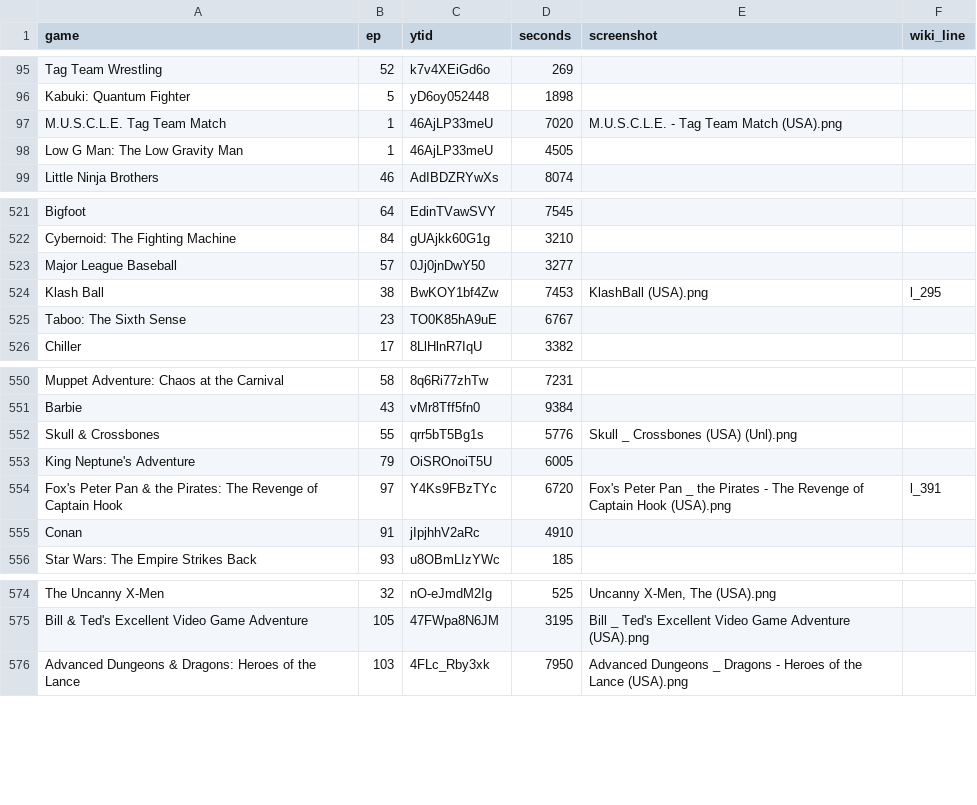
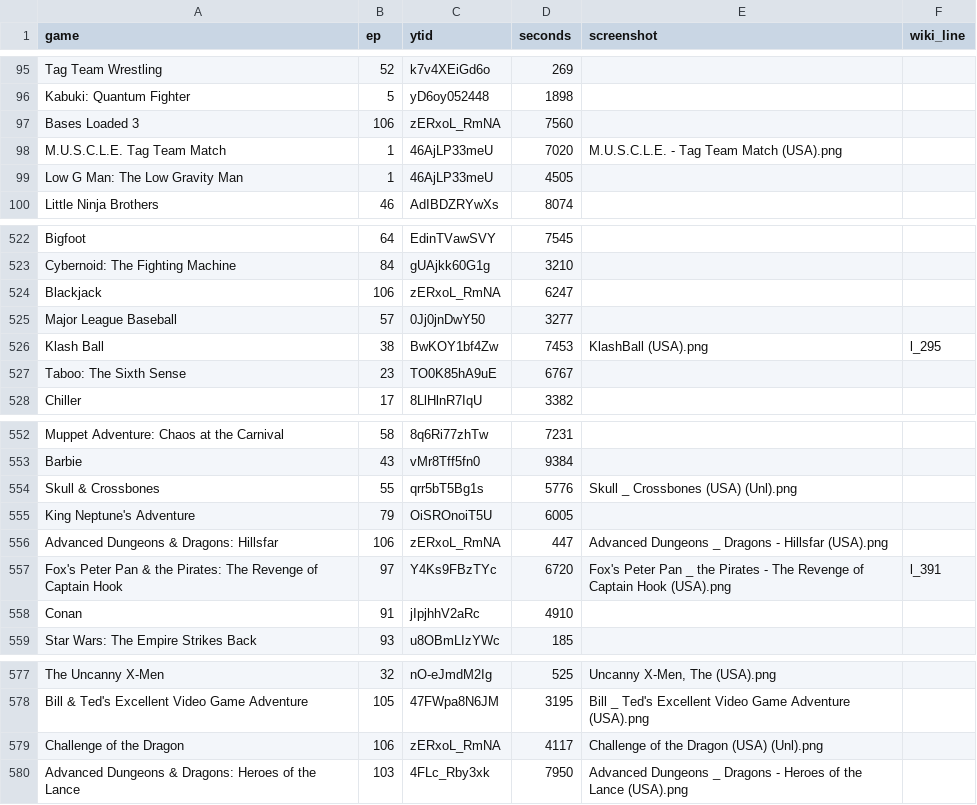
Before and after one commit to vNakamura/8bitnintendo-science, a CSV file: _data/list.csv, drawn as a sheet; only a part is shown, gaps mark what is left out.

Commit message:
add ep 106

```diff
--- a/_data/list.csv
+++ b/_data/list.csv
@@ -96,2 +96,3 @@ Tag Team Wrestling,52,k7v4XEiGd6o,269,,
 Kabuki: Quantum Fighter,5,yD6oy052448,1898,,
+Bases Loaded 3,106,zERxoL_RmNA,7560,,
 M.U.S.C.L.E. Tag Team Match,1,46AjLP33meU,7020,M.U.S.C.L.E. - Tag Team Match (USA).png,
@@ -522,2 +523,3 @@ Bigfoot,64,EdinTVawSVY,7545,,
 Cybernoid: The Fighting Machine,84,gUAjkk60G1g,3210,,
+Blackjack,106,zERxoL_RmNA,6247,,
 Major League Baseball,57,0Jj0jnDwY50,3277,,
@@ -553,2 +555,3 @@ Skull & Crossbones,55,qrr5bT5Bg1s,5776,Skull _ Crossbones (USA) (Unl).png,
 King Neptune's Adventure,79,OiSROnoiT5U,6005,,
+Advanced Dungeons & Dragons: Hillsfar,106,zERxoL_RmNA,447,"Advanced Dungeons _ Dragons - Hillsfar (USA).png",
 Fox's Peter Pan & the Pirates: The Revenge of Captain Hook,97,Y4Ks9FBzTYc,6720,"Fox's Peter Pan _ the Pirates - The Revenge of Captain Hook (USA).png",l_391
@@ -575,2 +578,3 @@ The Uncanny X-Men,32,nO-eJmdM2Ig,525,"Uncanny X-Men, The (USA).png",
 Bill & Ted's Excellent Video Game Adventure,105,47FWpa8N6JM,3195,"Bill _ Ted's Excellent Video Game Adventure (USA).png",
+Challenge of the Dragon,106,zERxoL_RmNA,4117,"Challenge of the Dragon (USA) (Unl).png",
 Advanced Dungeons & Dragons: Heroes of the Lance,103,4FLc_Rby3xk,7950,"Advanced Dungeons _ Dragons - Heroes of the Lance (USA).png",
```
